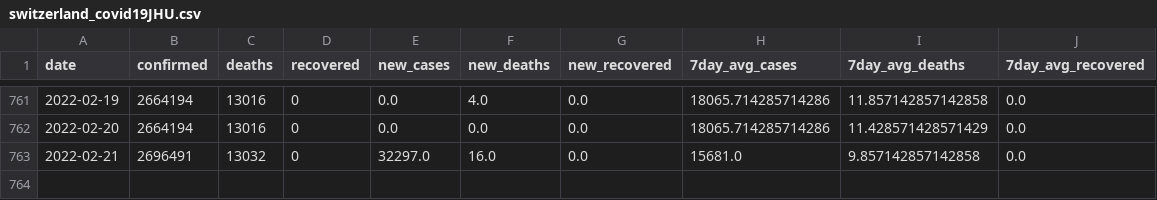
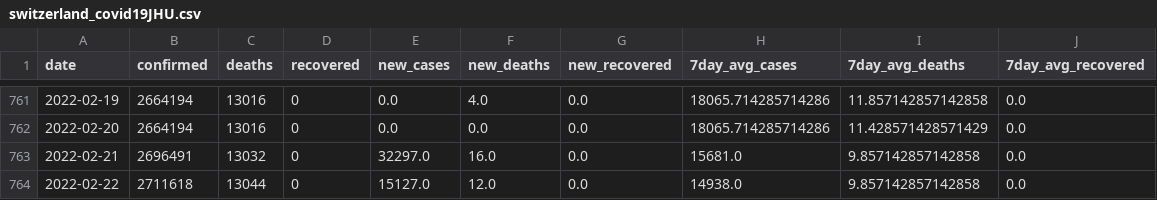
Before and after one commit to rvibek/covid19_jhu, a CSV file: switzerland_covid19JHU.csv, drawn as a sheet; only a part is shown, gaps mark what is left out.

Commit message:
2022-02-23 21:00:02

```diff
--- a/switzerland_covid19JHU.csv
+++ b/switzerland_covid19JHU.csv
@@ -763 +763,2 @@ date,confirmed,deaths,recovered,new_cases,new_deaths,new_recovered,7day_avg_case
 2022-02-21,2696491,13032,0,32297.0,16.0,0.0,15681.0,9.857142857142858,0.0
+2022-02-22,2711618,13044,0,15127.0,12.0,0.0,14938.0,9.857142857142858,0.0
```
